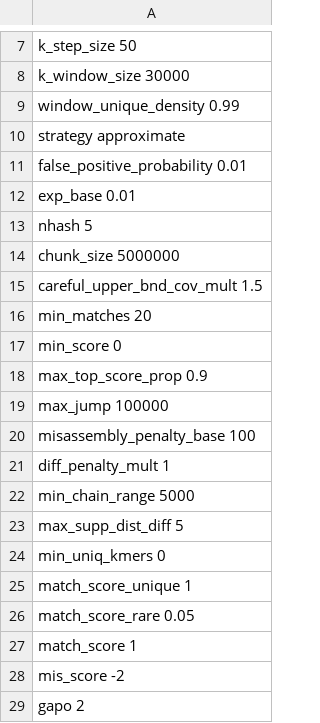
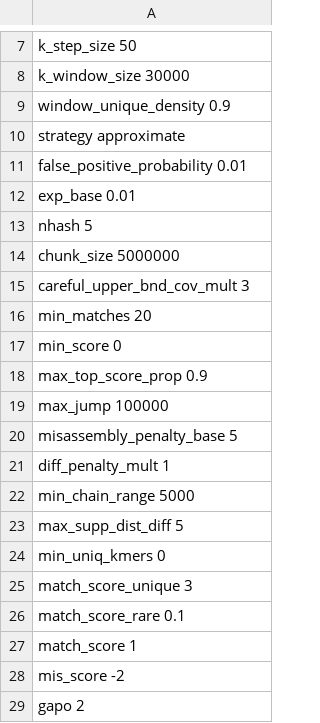
Before and after one commit to ablab/VerityMap, a TSV file: veritymap/config/config_tm2_hifi.tsv, drawn as a sheet; only a part is shown, gaps mark what is left out.

Commit message:
Multithread careful by default (based on stddev), k-mer window is centered rather than left-most, log bias  (#13)
* Centered kmer_window

* Reduce unique kmer density to 0.9

* Better window handling b/w chunks

* Increase window unique density to 0.95

* Centered kmer_window

* Reduce unique kmer density to 0.9

* Better window handling b/w chunks

* Increase window unique density to 0.95

* Revive careful mode

* Remove unnecessary call in tests

* Careful upper bound via stddev

* Attempt to decrease misassembly_penalty_base to 1

* logarithm for bias

* change to config. Penalty5, unique3, score_rare0.1

* Remove compress parameter

* Column limit 120 in clang-format

* Don't wrap short if statements on a single line

* introduce some classes

* Multi-thread careful

* Slightly relax condition for cen9 in test

* Try 0.9 for window_unique_density again

* Enforce formatting

```diff
--- a/veritymap/config/config_tm2_hifi.tsv
+++ b/veritymap/config/config_tm2_hifi.tsv
@@ -8,3 +8,3 @@ k_step_size 50
 k_window_size   30000
-window_unique_density   0.99
+window_unique_density   0.9
 strategy    approximate
@@ -14,3 +14,3 @@ nhash   5
 chunk_size 5000000
-careful_upper_bnd_cov_mult  1.5
+careful_upper_bnd_cov_mult  3
 min_matches 20
@@ -19,3 +19,3 @@ max_top_score_prop  0.9
 max_jump    100000
-misassembly_penalty_base    100
+misassembly_penalty_base    5
 diff_penalty_mult   1
@@ -24,4 +24,4 @@ max_supp_dist_diff  5
 min_uniq_kmers  0
-match_score_unique  1
-match_score_rare    0.05
+match_score_unique  3
+match_score_rare    0.1
 match_score 1
```
Also changed, not shown: 40 other files.
